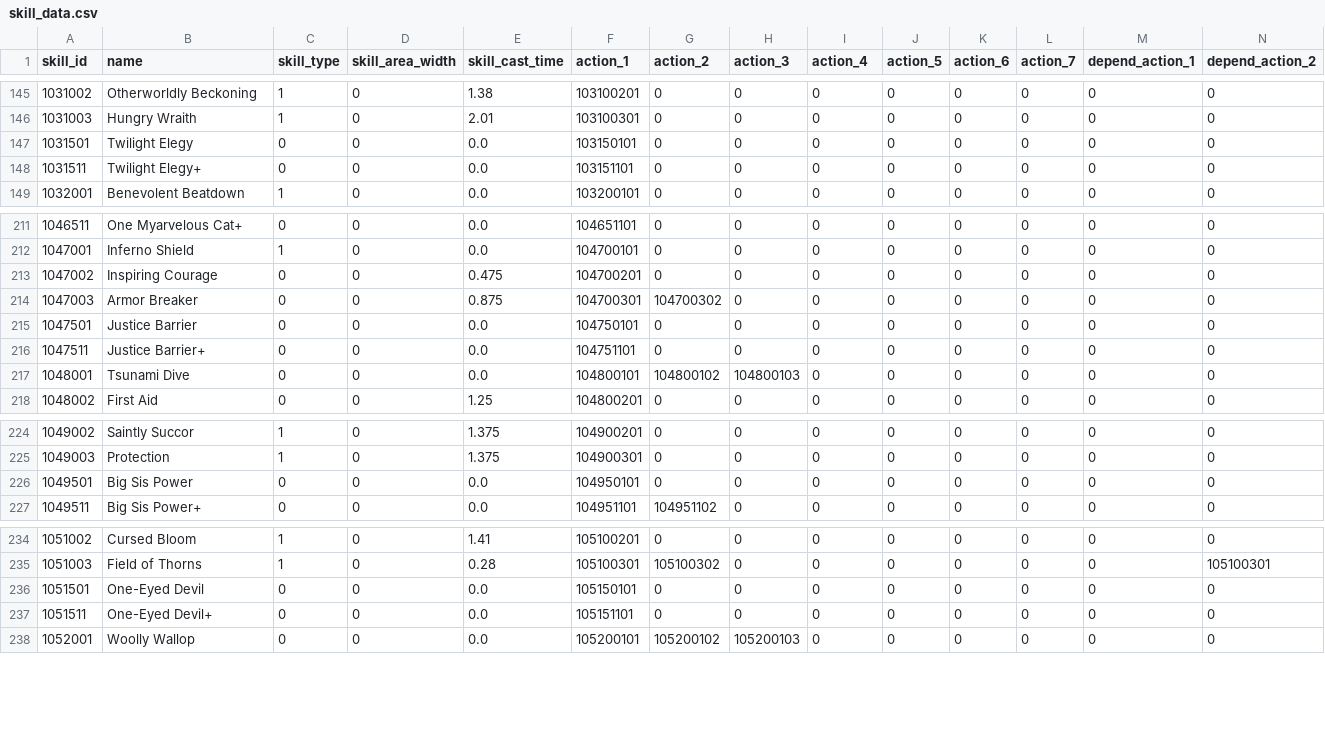
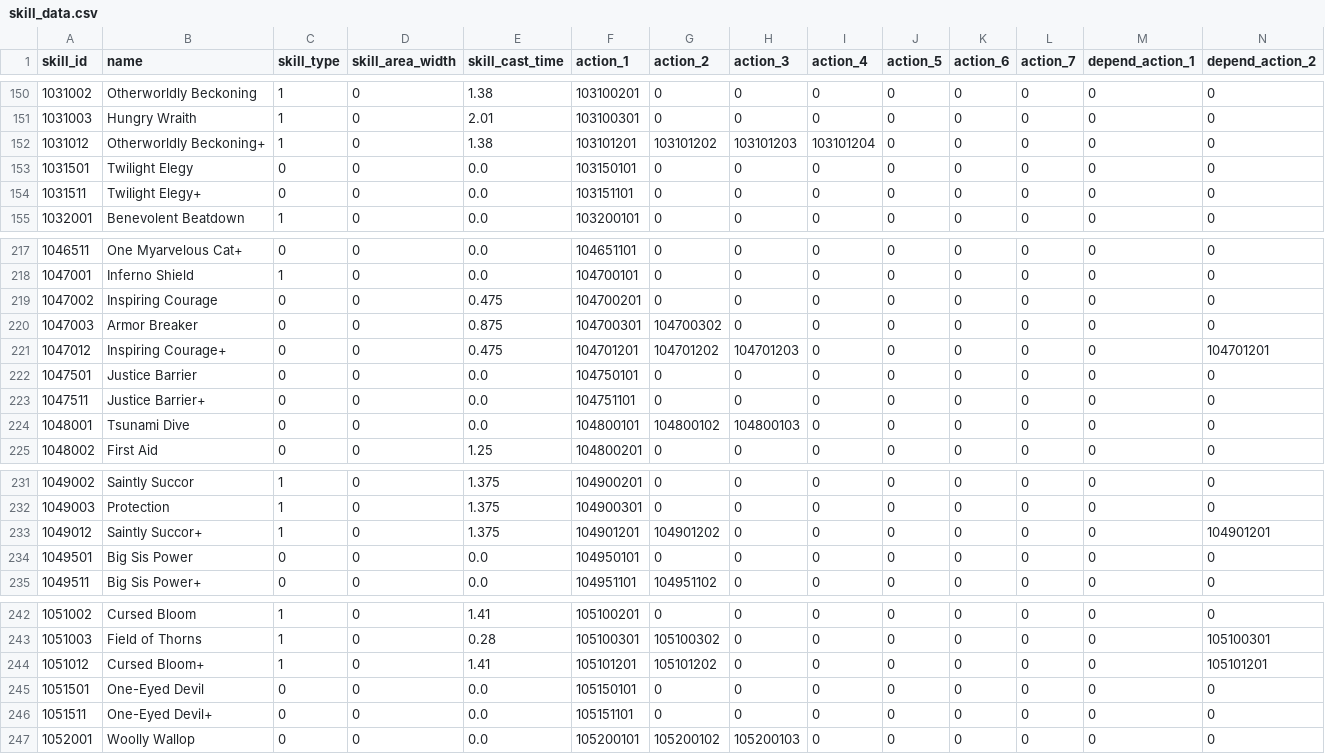
Before and after one commit to FabulousCupcake/en_redive_master_db_diff, a CSV file: skill_data.csv, drawn as a sheet; only a part is shown, gaps mark what is left out; rows hold the shown columns only; the diff covers the shown part only; the diff names each change by its address in the sheet, - before the commit and + after, or states it on an @@ line.

```diff
--- a/skill_data.csv
+++ b/skill_data.csv
+row 152: 1031012 | Otherworldly Beckoning+ | 1 | 0 | 1.38 | 103101201 | 103101202 | 103101203 | 103101204 | 0 | 0 | 0 | 0 | 0
+row 221: 1047012 | Inspiring Courage+ | 0 | 0 | 0.475 | 104701201 | 104701202 | 104701203 | 0 | 0 | 0 | 0 | 0 | 104701201
+row 233: 1049012 | Saintly Succor+ | 1 | 0 | 1.375 | 104901201 | 104901202 | 0 | 0 | 0 | 0 | 0 | 0 | 104901201
+row 244: 1051012 | Cursed Bloom+ | 1 | 0 | 1.41 | 105101201 | 105101202 | 0 | 0 | 0 | 0 | 0 | 0 | 105101201
```
Also changed, not shown: 5 added rows elsewhere in this file, skill_action.csv, unique_equipment_craft.csv, 6 other files.
